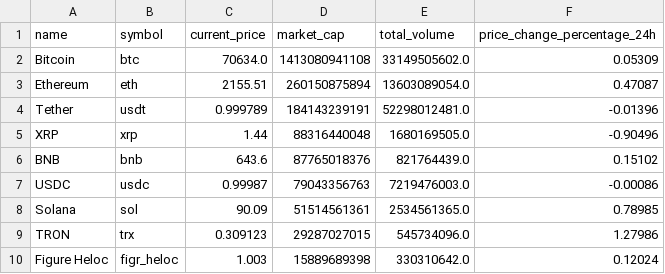
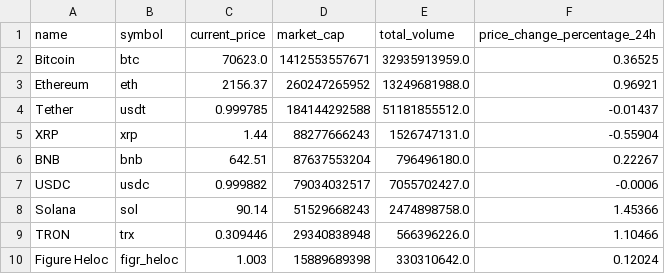
Before and after one commit to akshayiosdeveloper/crypto-market-api-data-analysis, a CSV file: data/crypto_data.csv, drawn as a sheet; only a part is shown; the diff covers the shown part only.

```diff
--- a/data/crypto_data.csv
+++ b/data/crypto_data.csv
@@ -1,10 +1,10 @@
 name,symbol,current_price,market_cap,total_volume,price_change_percentage_24h
-Bitcoin,btc,70634.0,1413080941108,33149505602.0,0.05309
-Ethereum,eth,2155.51,260150875894,13603089054.0,0.47087
-Tether,usdt,0.999789,184143239191,52298012481.0,-0.01396
-XRP,xrp,1.44,88316440048,1680169505.0,-0.90496
-BNB,bnb,643.6,87765018376,821764439.0,0.15102
-USDC,usdc,0.99987,79043356763,7219476003.0,-0.00086
-Solana,sol,90.09,51514561361,2534561365.0,0.78985
-TRON,trx,0.309123,29287027015,545734096.0,1.27986
+Bitcoin,btc,70623.0,1412553557671,32935913959.0,0.36525
+Ethereum,eth,2156.37,260247265952,13249681988.0,0.96921
+Tether,usdt,0.999785,184144292588,51181855512.0,-0.01437
+XRP,xrp,1.44,88277666243,1526747131.0,-0.55904
+BNB,bnb,642.51,87637553204,796496180.0,0.22267
+USDC,usdc,0.999882,79034032517,7055702427.0,-0.0006
+Solana,sol,90.14,51529668243,2474898758.0,1.45366
+TRON,trx,0.309446,29340838948,566396226.0,1.10466
 Figure Heloc,figr_heloc,1.003,15889689398,330310642.0,0.12024
```
Also changed, not shown: 1 added row, 1 removed row and 152 edited cells elsewhere in this file, 6 other files.
